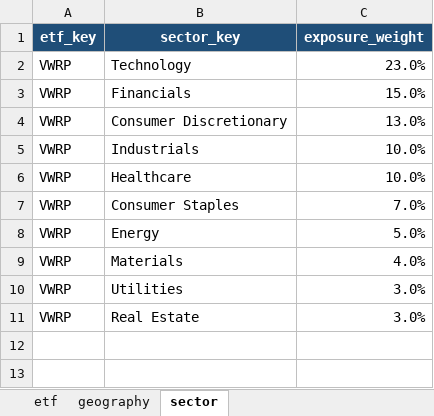
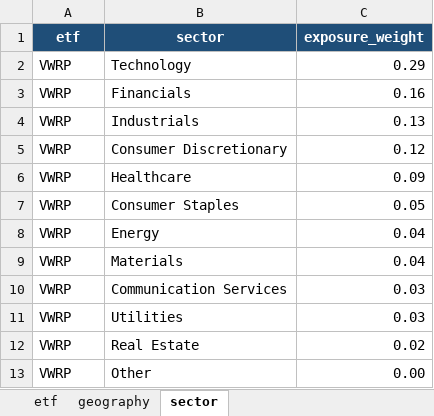
Before and after one commit to dan13g/clear-etf-sf, an Excel workbook: data/etf_metadata.xlsx, sheet sector, drawn as a sheet; values as stored, in another font and other column widths than the file's, no borders; table styles not drawn; removed rows and columns are numbered as before the commit, all else as after; the diff names each change by its address in the sheet, - before the commit and + after, or states it on an @@ line.

Commit message:
wip

```diff
--- a/data/etf_metadata.xlsx (sheet sector)
+++ b/data/etf_metadata.xlsx (sheet sector)
-A1: etf_key
+A1: etf
-B1: sector_key
+B1: sector
-C2 (exposure_weight): 23.0%
+C2 (exposure_weight): 0.29
-C3 (exposure_weight): 15.0%
+C3 (exposure_weight): 0.16
-row 4: VWRP | Consumer Discretionary | 13.0%
-C4 (exposure_weight): 10.0%
+C4 (exposure_weight): 0.13
+row 5: VWRP | Consumer Discretionary | 0.12
-C6 (exposure_weight): 10.0%
+C6 (exposure_weight): 0.09
-C7 (exposure_weight): 7.0%
+C7 (exposure_weight): 0.05
-C8 (exposure_weight): 5.0%
+C8 (exposure_weight): 0.04
-C9 (exposure_weight): 4.0%
+C9 (exposure_weight): 0.04
+row 10: VWRP | Communication Services | 0.03
-C11 (exposure_weight): 3.0%
+C11 (exposure_weight): 0.03
-C12 (exposure_weight): 3.0%
+C12 (exposure_weight): 0.02
+row 13: VWRP | Other | 0.00
```
Also changed, not shown: sheet geography, sheet etf.
